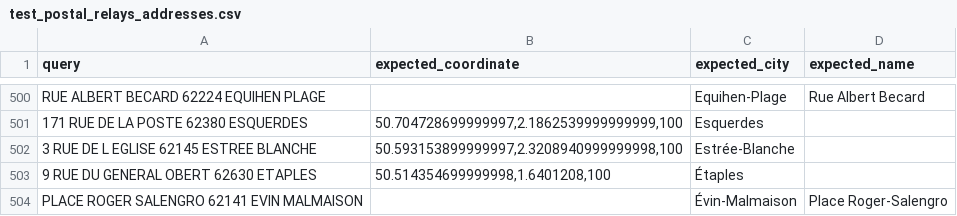
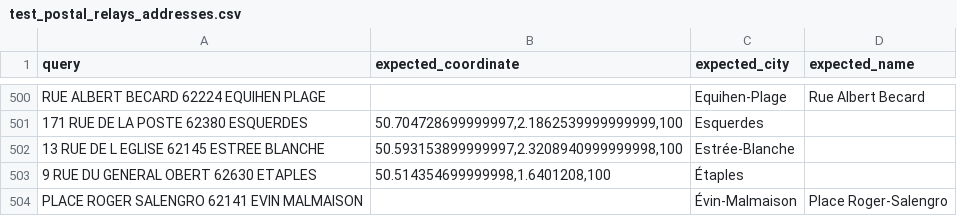
Before and after one commit to geocoders/geocoder-tester, a CSV file: geocoder_tester/world/france/nordpasdecalais/test_postal_relays_addresses.csv, drawn as a sheet; only a part is shown, gaps mark what is left out.

Commit message:
This number seems not to be existing anymore (street changed to metric?)

```diff
--- a/geocoder_tester/world/france/nordpasdecalais/test_postal_relays_addresses.csv
+++ b/geocoder_tester/world/france/nordpasdecalais/test_postal_relays_addresses.csv
@@ -501,3 +501,3 @@ RUE ALBERT BECARD 62224 EQUIHEN PLAGE,,Equihen-Plage,Rue Albert Becard
 171 RUE DE LA POSTE 62380 ESQUERDES,"50.704728699999997,2.1862539999999999,100",Esquerdes,
-3 RUE DE L EGLISE 62145 ESTREE BLANCHE,"50.593153899999997,2.3208940999999998,100",Estrée-Blanche,
+13 RUE DE L EGLISE 62145 ESTREE BLANCHE,"50.593153899999997,2.3208940999999998,100",Estrée-Blanche,
 9 RUE DU GENERAL OBERT 62630 ETAPLES,"50.514354699999998,1.6401208,100",Étaples,
```
